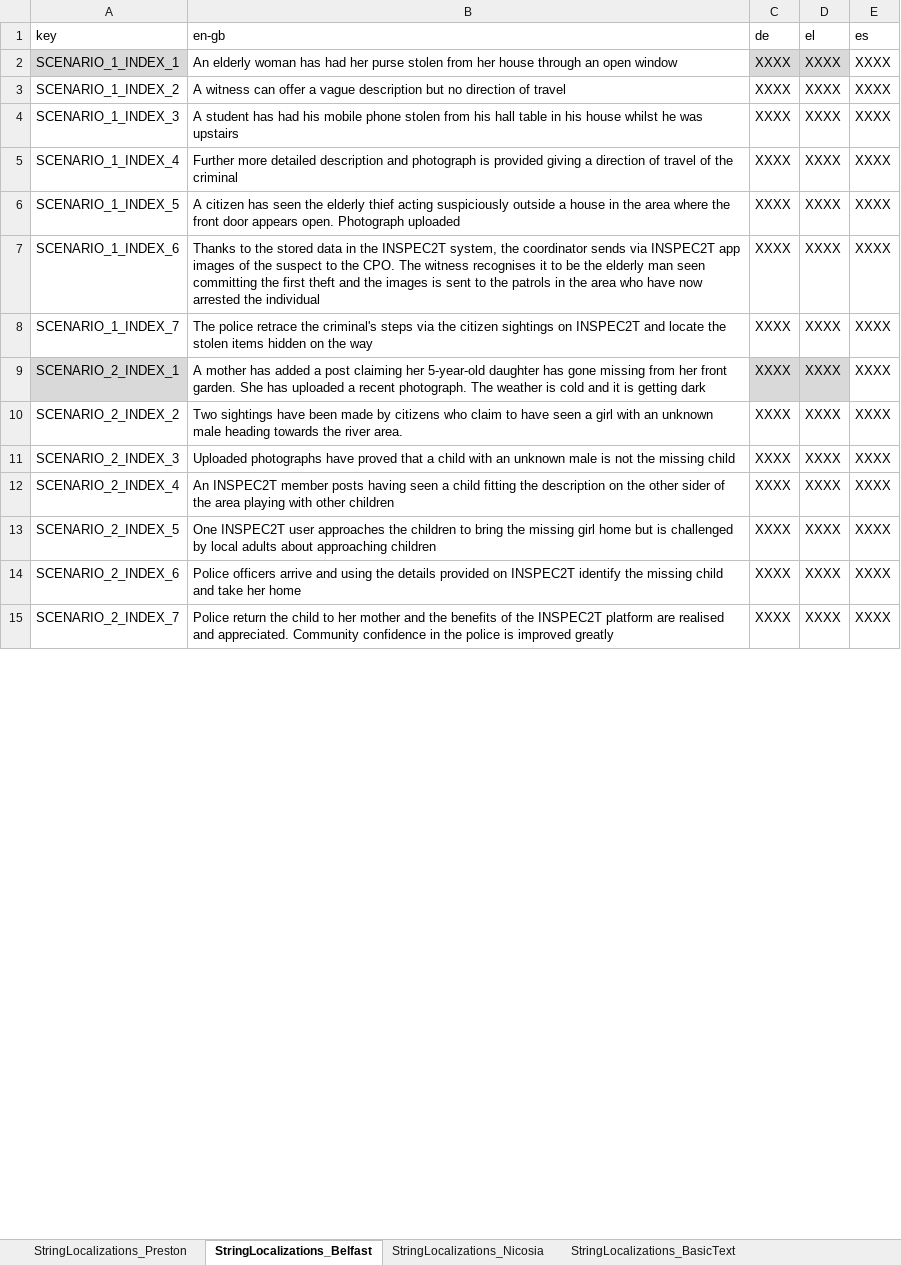
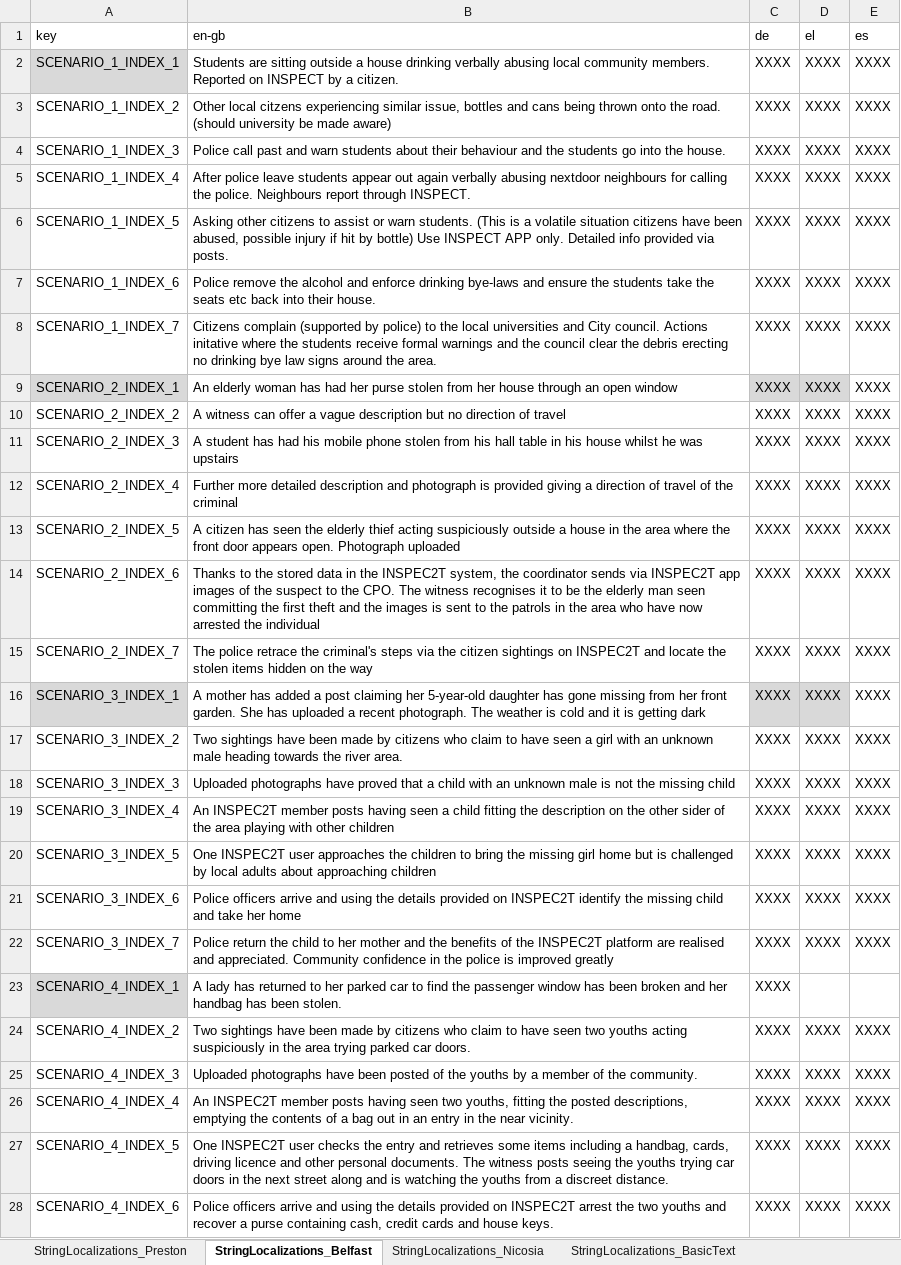
Before and after one commit to FelixWentworth/ResourceForce, an Excel workbook: Assets/Resources/StringFile.xlsx, sheet StringLocalizations_Belfast, drawn as a sheet; only a part is shown; values as stored, in another font and other column widths than the file's, no borders; the diff covers the shown part only; the diff names each change by its address in the sheet, - before the commit and + after, or states it on an @@ line.

Commit message:
Update scenarios to contain updated Belfast scenarios

```diff
--- a/Assets/Resources/StringFile.xlsx (sheet StringLocalizations_Belfast)
+++ b/Assets/Resources/StringFile.xlsx (sheet StringLocalizations_Belfast)
-B2 (en-gb): An elderly woman has had her purse stolen from her house through an open window
+B2 (en-gb): Students are sitting outside a house drinking verbally abusing local community members. Reported on INSPECT by a citizen.
-C2:D2 fill: #D9D9D9
+C2:D2 fill: none
-B3 (en-gb): A witness can offer a vague description but no direction of travel
+B3 (en-gb): Other local citzens experiencing similar issue, bottles and cans being thrown onto the road. (should university be made aware)
-B4 (en-gb): A student has had his mobile phone stolen from his hall table in his house whilst he was upstairs
+B4 (en-gb): Police call past and warn students about their behaviour and the students go into the house.
-B5 (en-gb): Further more detailed description and photograph is provided giving a direction of travel of the criminal
+B5 (en-gb): After police leave students appear out again verbally abusing nextdoor neighbours for calling the police. Neighbours report through INSPECT.
-B6 (en-gb): A citizen has seen the elderly thief acting suspiciously outside a house in the area where the front door appears open. Photograph uploaded
+B6 (en-gb): Asking other citizens to assist or warn students. (This is a volatile situation citizens have been abused, possible injury if hit by bottle) Use INSPECT APP only. Detailed info provided via posts.
-B7 (en-gb): Thanks to the stored data in the INSPEC2T system, the coordinator sends via INSPEC2T app images of the suspect to the CPO. The witness recognises it to be the elderly man seen committing the first theft and the images is sent to the patrols in the area who have now arrested the individual
+B7 (en-gb): Police remove the alcohol and enforce drinking bye-laws and ensure the students take the seats etc back into their house.
-B8 (en-gb): The police retrace the criminal's steps via the citizen sightings on INSPEC2T and locate the stolen items hidden on the way
+B8 (en-gb): Citizens complain (supported by police) to the local universities and City council. Actions initative where the students receive formal warnings and the council clear the debris erecting no drinking bye law signs around the area.
-B9 (en-gb): A mother has added a post claiming her 5-year-old daughter has gone missing from her front garden. She has uploaded a recent photograph. The weather is cold and it is getting dark
+B9 (en-gb): An elderly woman has had her purse stolen from her house through an open window
-B10 (en-gb): Two sightings have been made by citizens who claim to have seen a girl with an unknown male heading towards the river area.
+B10 (en-gb): A witness can offer a vague description but no direction of travel
-B11 (en-gb): Uploaded photographs have proved that a child with an unknown male is not the missing child
+B11 (en-gb): A student has had his mobile phone stolen from his hall table in his house whilst he was upstairs
-B12 (en-gb): An INSPEC2T member posts having seen a child fitting the description on the other sider of the area playing with other children
+B12 (en-gb): Further more detailed description and photograph is provided giving a direction of travel of the criminal
-B13 (en-gb): One INSPEC2T user approaches the children to bring the missing girl home but is challenged by local adults about approaching children
+B13 (en-gb): A citizen has seen the elderly thief acting suspiciously outside a house in the area where the front door appears open. Photograph uploaded
-B14 (en-gb): Police officers arrive and using the details provided on INSPEC2T identify the missing child and take her home
+B14 (en-gb): Thanks to the stored data in the INSPEC2T system, the coordinator sends via INSPEC2T app images of the suspect to the CPO. The witness recognises it to be the elderly man seen committing the first theft and the images is sent to the patrols in the area who have now arrested the individual
-B15 (en-gb): Police return the child to her mother and the benefits of the INSPEC2T platform are realised and appreciated. Community confidence in the police is improved greatly
+B15 (en-gb): The police retrace the criminal's steps via the citizen sightings on INSPEC2T and locate the stolen items hidden on the way
+row 16: SCENARIO_3_INDEX_1 | A mother has added a post claiming her 5-year-old daughter has gone missing from her front garden. She has uploaded a recent photograph. The weather is cold and it is getting dark | XXXX | XXXX | XXXX
+row 17: SCENARIO_3_INDEX_2 | Two sightings have been made by citizens who claim to have seen a girl with an unknown male heading towards the river area. | XXXX | XXXX | XXXX
+row 18: SCENARIO_3_INDEX_3 | Uploaded photographs have proved that a child with an unknown male is not the missing child | XXXX | XXXX | XXXX
+row 19: SCENARIO_3_INDEX_4 | An INSPEC2T member posts having seen a child fitting the description on the other sider of the area playing with other children | XXXX | XXXX | XXXX
+row 20: SCENARIO_3_INDEX_5 | One INSPEC2T user approaches the children to bring the missing girl home but is challenged by local adults about approaching children | XXXX | XXXX | XXXX
+row 21: SCENARIO_3_INDEX_6 | Police officers arrive and using the details provided on INSPEC2T identify the missing child and take her home | XXXX | XXXX | XXXX
+row 22: SCENARIO_3_INDEX_7 | Police return the child to her mother and the benefits of the INSPEC2T platform are realised and appreciated. Community confidence in the police is improved greatly | XXXX | XXXX | XXXX
+row 23: SCENARIO_4_INDEX_1 | A lady has returned to her parked car to find the passenger window has been broken and her handbag has been stolen. | XXXX
+row 24: SCENARIO_4_INDEX_2 | Two sightings have been made by citizens who claim to have seen two youths acting suspiciously in the area trying parked car doors. | XXXX | XXXX | XXXX
+row 25: SCENARIO_4_INDEX_3 | Uploaded photographs have been posted of the youths by a member of the community. | XXXX | XXXX | XXXX
+row 26: SCENARIO_4_INDEX_4 | An INSPEC2T member posts having seen two youths, fitting the posted descriptions, emptying the contents of a bag out in an entry in the near vicinity. | XXXX | XXXX | XXXX
+row 27: SCENARIO_4_INDEX_5 | One INSPEC2T user checks the entry and retrieves some items including a handbag, cards, driving licence and other personal documents. The witness posts seeing the youths trying car doors in the next street along and is watching the youths from a discreet distance. | XXXX | XXXX | XXXX
+row 28: SCENARIO_4_INDEX_6 | Police officers arrive and using the details provided on INSPEC2T arrest the two youths and recover a purse containing cash, credit cards and house keys. | XXXX | XXXX | XXXX
```
Also changed, not shown: other rows of this sheet, Assets/Resources/RFScenarios/Belfast/AllBelfastScenarios.xlsx, 8 other files.
